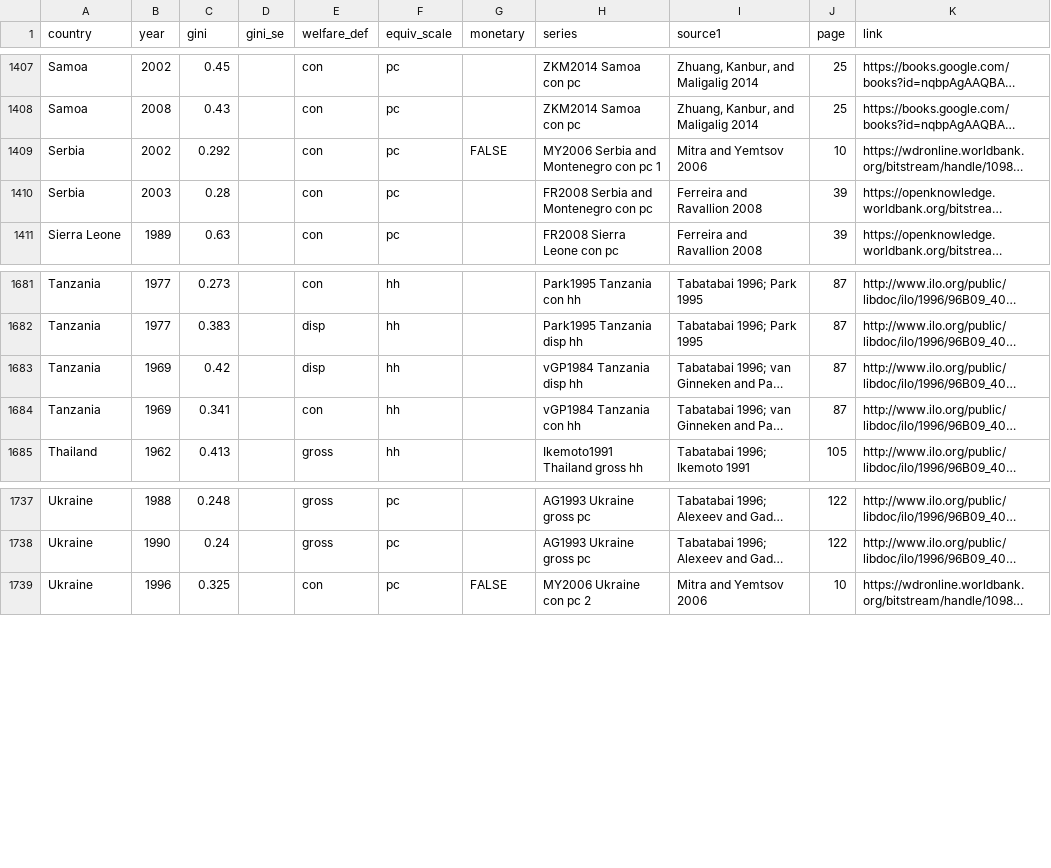
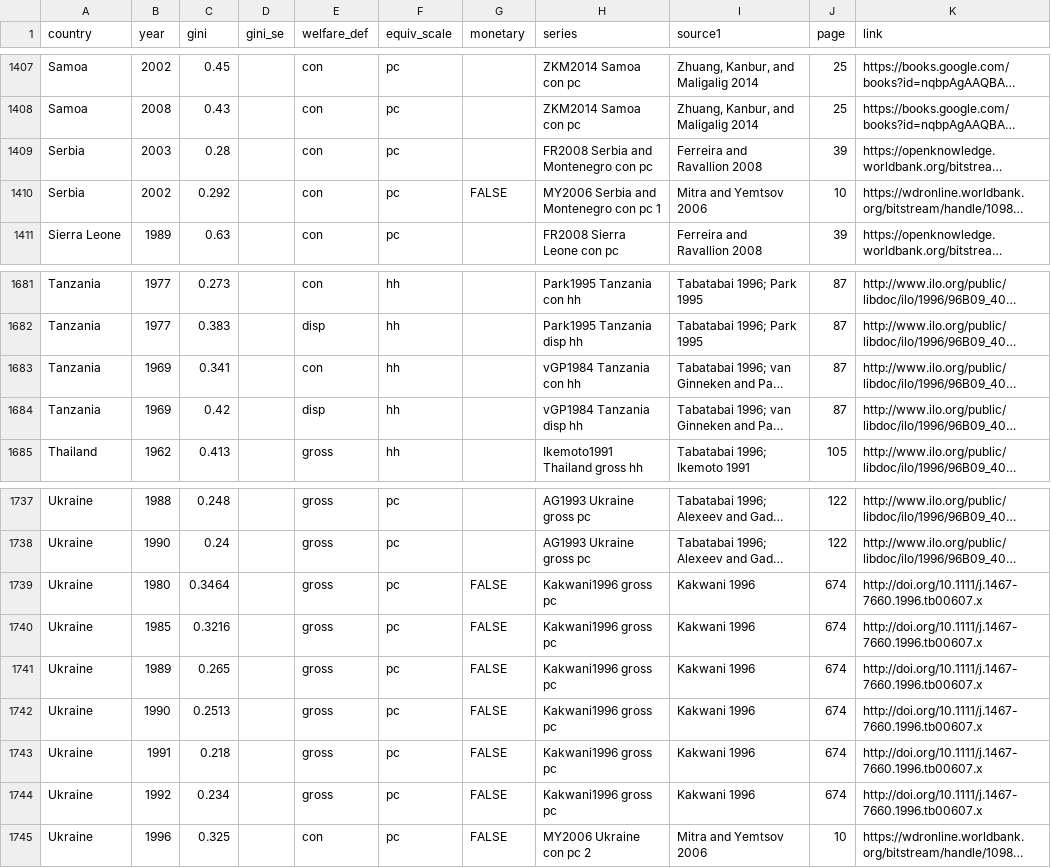
Before and after one commit to fsolt/swiid, a CSV file: data-raw/article_data/fs_added_data.csv, drawn as a sheet; only a part is shown, gaps mark what is left out; long unchanged cells end in …; the diff names each change by its address in the sheet, - before the commit and + after, or states it on an @@ line.

Commit message:
add Kakwani 1996

```diff
--- a/data-raw/article_data/fs_added_data.csv
+++ b/data-raw/article_data/fs_added_data.csv
@@ row 1410 moved to row 1409: Serbia @@
@@ row 1684 moved to row 1683: Tanzania @@
+row 1739: Ukraine | 1980 | 0.3464 |  | gross | pc | FALSE | Kakwani1996 gross pc | Kakwani 1996 | 674 | http://doi.org/10.1111/j.1467-7660.1996.tb00607.x
+row 1740: Ukraine | 1985 | 0.3216 |  | gross | pc | FALSE | Kakwani1996 gross pc | Kakwani 1996 | 674 | http://doi.org/10.1111/j.1467-7660.1996.tb00607.x
+row 1741: Ukraine | 1989 | 0.265 |  | gross | pc | FALSE | Kakwani1996 gross pc | Kakwani 1996 | 674 | http://doi.org/10.1111/j.1467-7660.1996.tb00607.x
+row 1742: Ukraine | 1990 | 0.2513 |  | gross | pc | FALSE | Kakwani1996 gross pc | Kakwani 1996 | 674 | http://doi.org/10.1111/j.1467-7660.1996.tb00607.x
+row 1743: Ukraine | 1991 | 0.218 |  | gross | pc | FALSE | Kakwani1996 gross pc | Kakwani 1996 | 674 | http://doi.org/10.1111/j.1467-7660.1996.tb00607.x
+row 1744: Ukraine | 1992 | 0.234 |  | gross | pc | FALSE | Kakwani1996 gross pc | Kakwani 1996 | 674 | http://doi.org/10.1111/j.1467-7660.1996.tb00607.x
```
